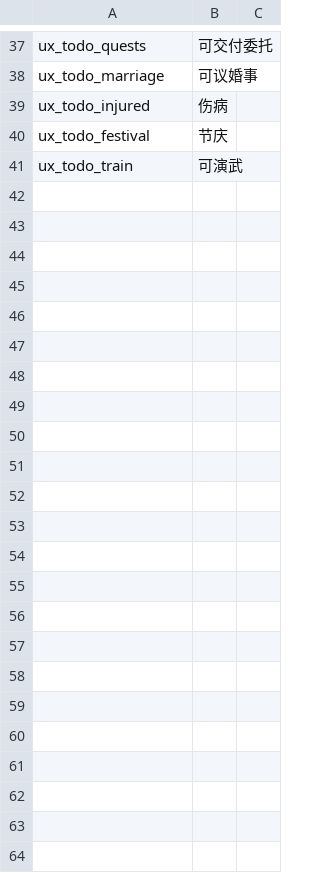
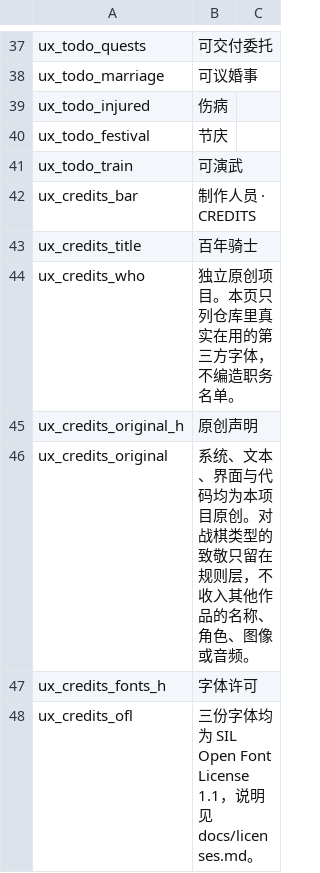
Before and after one commit to wuyongjia666-droid/CenturyKnights, a CSV file: project/data/locale/ux.csv, drawn as a sheet; only a part is shown, gaps mark what is left out.

```diff
--- a/project/data/locale/ux.csv
+++ b/project/data/locale/ux.csv
@@ -41 +41,8 @@ ux_todo_festival,节庆,
 ux_todo_train,可演武,
+ux_credits_bar,制作人员 · CREDITS,
+ux_credits_title,百年骑士,
+ux_credits_who,独立原创项目。本页只列仓库里真实在用的第三方字体，不编造职务名单。,
+ux_credits_original_h,原创声明,
+ux_credits_original,系统、文本、界面与代码均为本项目原创。对战棋类型的致敬只留在规则层，不收入其他作品的名称、角色、图像或音频。,
+ux_credits_fonts_h,字体许可,
+ux_credits_ofl,三份字体均为 SIL Open Font License 1.1，说明见 docs/licenses.md。,
```
Also changed, not shown: 7 other files.
